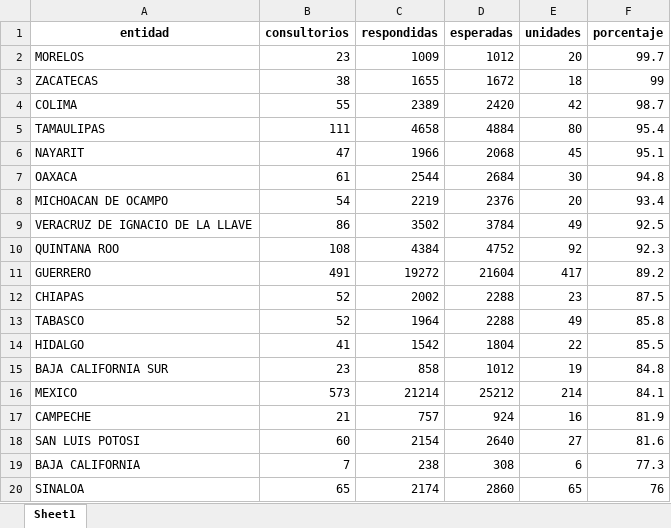
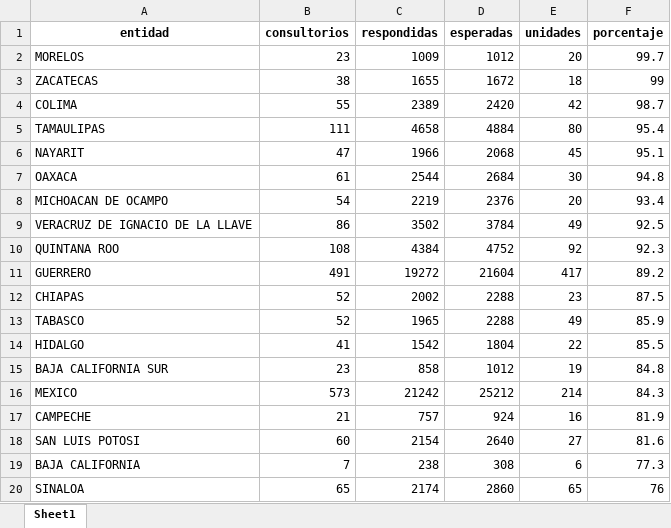
Before and after one commit to servicios-imss-b/informe--de-ang, an Excel workbook: tabla_entidades.xlsx, sheet Sheet1, drawn as a sheet; values as stored, in another font and other column widths than the file's, no borders; the diff names each change by its address in the sheet, - before the commit and + after, or states it on an @@ line.

```diff
--- a/tabla_entidades.xlsx (sheet Sheet1)
+++ b/tabla_entidades.xlsx (sheet Sheet1)
-C13 (respondidas): 1964
+C13 (respondidas): 1965
-F13 (porcentaje): 85.8
+F13 (porcentaje): 85.9
-C16 (respondidas): 21214
+C16 (respondidas): 21242
-F16 (porcentaje): 84.1
+F16 (porcentaje): 84.3
```
Also changed, not shown: faltantes_por_estados.xlsx, tabla_avance.xlsx, 4 other files.
